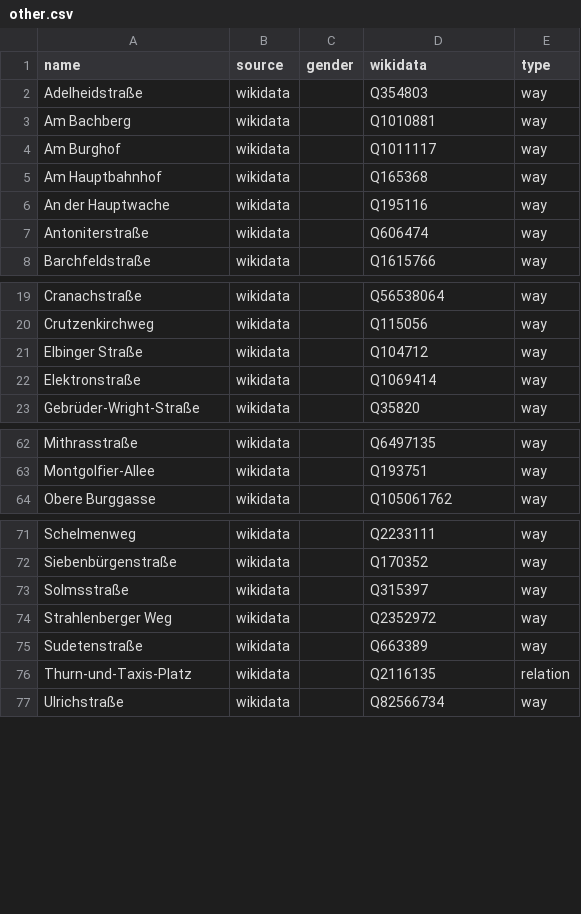
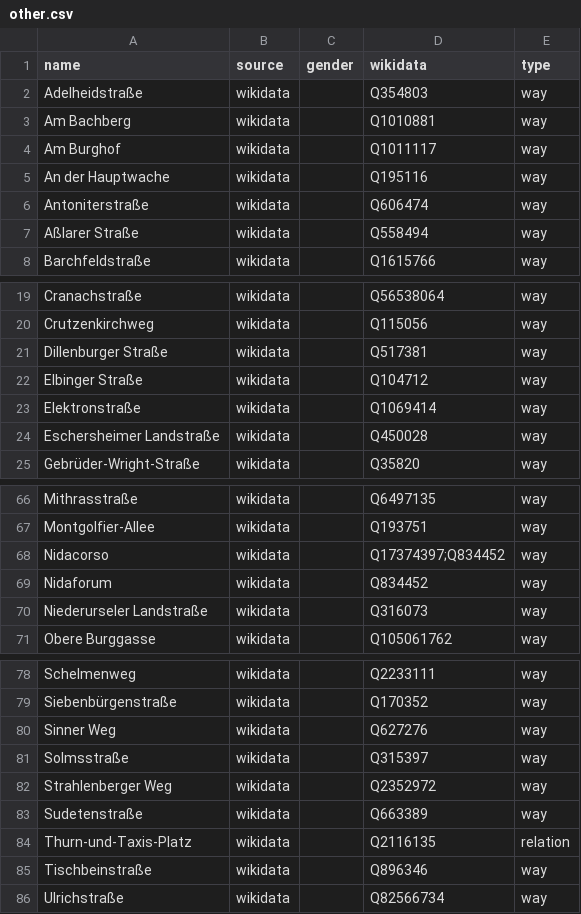
Before and after one commit to EqualStreetNames/equalstreetnames-frankfurt-am-main, a CSV file: data/other.csv, drawn as a sheet; only a part is shown, gaps mark what is left out; the diff covers the shown part only.

```diff
--- a/data/other.csv
+++ b/data/other.csv
@@ -4,5 +4,5 @@ Adelheidstraße,wikidata,,Q354803,way
 "Am Burghof",wikidata,,Q1011117,way
-"Am Hauptbahnhof",wikidata,,Q165368,way
 "An der Hauptwache",wikidata,,Q195116,way
 Antoniterstraße,wikidata,,Q606474,way
+"Aßlarer Straße",wikidata,,Q558494,way
 Barchfeldstraße,wikidata,,Q1615766,way
@@ -20,4 +20,6 @@ Cranachstraße,wikidata,,Q56538064,way
 Crutzenkirchweg,wikidata,,Q115056,way
+"Dillenburger Straße",wikidata,,Q517381,way
 "Elbinger Straße",wikidata,,Q104712,way
 Elektronstraße,wikidata,,Q1069414,way
+"Eschersheimer Landstraße",wikidata,,Q450028,way
 Gebrüder-Wright-Straße,wikidata,,Q35820,way
@@ -63,2 +67,5 @@ Mithrasstraße,wikidata,,Q6497135,way
 Montgolfier-Allee,wikidata,,Q193751,way
+Nidacorso,wikidata,,Q17374397;Q834452,way
+Nidaforum,wikidata,,Q834452,way
+"Niederurseler Landstraße",wikidata,,Q316073,way
 "Obere Burggasse",wikidata,,Q105061762,way
@@ -72,2 +79,3 @@ Schelmenweg,wikidata,,Q2233111,way
 Siebenbürgenstraße,wikidata,,Q170352,way
+"Sinner Weg",wikidata,,Q627276,way
 Solmsstraße,wikidata,,Q315397,way
@@ -76,2 +84,3 @@ Sudetenstraße,wikidata,,Q663389,way
 Thurn-und-Taxis-Platz,wikidata,,Q2116135,relation
+Tischbeinstraße,wikidata,,Q896346,way
 Ulrichstraße,wikidata,,Q82566734,way
```
Also changed, not shown: 16 added rows and 11 removed rows elsewhere in this file, data/gender.csv, 3 other files.
